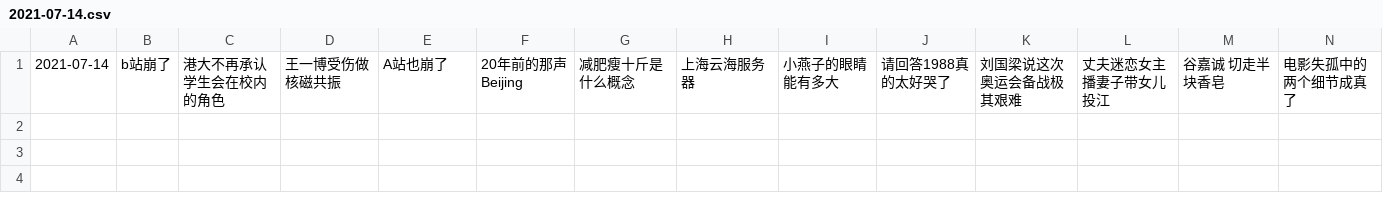
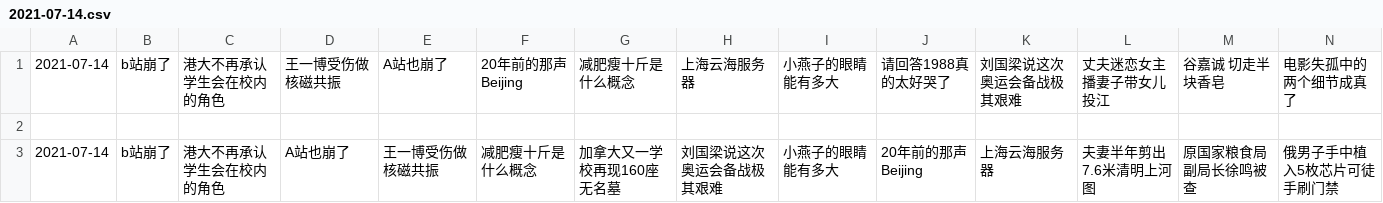
Before and after one commit to vmp65l3/weibo-hotrank, a CSV file: data/2021-07-14.csv, drawn as a sheet; only a part is shown; rows hold the shown columns only; the diff names each change by its address in the sheet, - before the commit and + after, or states it on an @@ line.

```diff
--- a/data/2021-07-14.csv
+++ b/data/2021-07-14.csv
+row 2: (empty)
+row 3: 2021-07-14 | b站崩了 | 港大不再承认学生会在校内的角色 | A站也崩了 | 王一博受伤做核磁共振 | 减肥瘦十斤是什么概念 | 加拿大又一学校再现160座无名墓 | 刘国梁说这次奥运会备战极其艰难 | 小燕子的眼睛能有多大 | 20年前的那声Beijing | 上海云海服务器 | 夫妻半年剪出7.6米清明上河图 | 原国家粮食局副局长徐鸣被查 | 俄男子手中植入5枚芯片可徒手刷门禁
```
Also changed, not shown: 1 other file.
